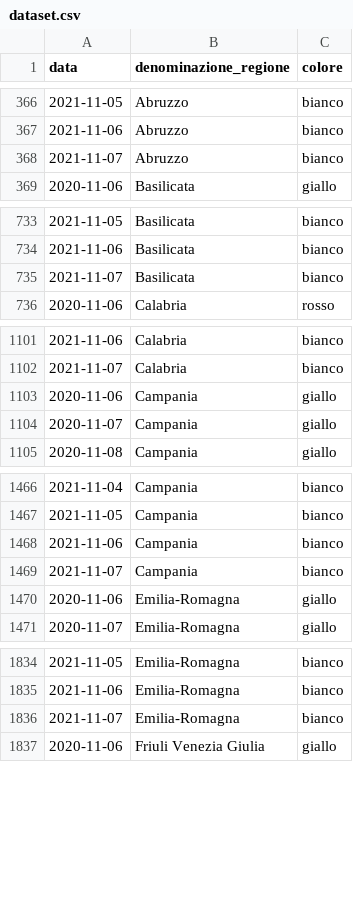
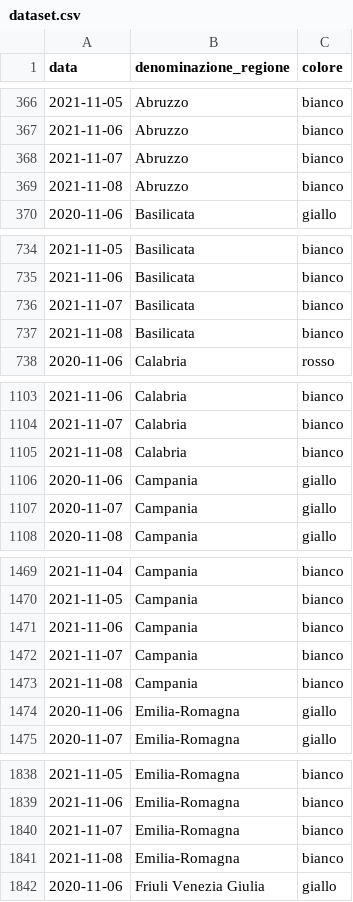
Before and after one commit to imcatta/restrizioni_regionali_covid, a CSV file: dataset.csv, drawn as a sheet; only a part is shown, gaps mark what is left out; the diff covers the shown part only.

Commit message:
Update dataset

```diff
--- a/dataset.csv
+++ b/dataset.csv
@@ -368,2 +368,3 @@ data,denominazione_regione,colore
 2021-11-07,Abruzzo,bianco
+2021-11-08,Abruzzo,bianco
 2020-11-06,Basilicata,giallo
@@ -735,2 +736,3 @@ data,denominazione_regione,colore
 2021-11-07,Basilicata,bianco
+2021-11-08,Basilicata,bianco
 2020-11-06,Calabria,rosso
@@ -1102,2 +1104,3 @@ data,denominazione_regione,colore
 2021-11-07,Calabria,bianco
+2021-11-08,Calabria,bianco
 2020-11-06,Campania,giallo
@@ -1469,2 +1472,3 @@ data,denominazione_regione,colore
 2021-11-07,Campania,bianco
+2021-11-08,Campania,bianco
 2020-11-06,Emilia-Romagna,giallo
@@ -1836,2 +1840,3 @@ data,denominazione_regione,colore
 2021-11-07,Emilia-Romagna,bianco
+2021-11-08,Emilia-Romagna,bianco
 2020-11-06,Friuli Venezia Giulia,giallo
```
Also changed, not shown: 16 added rows elsewhere in this file.
